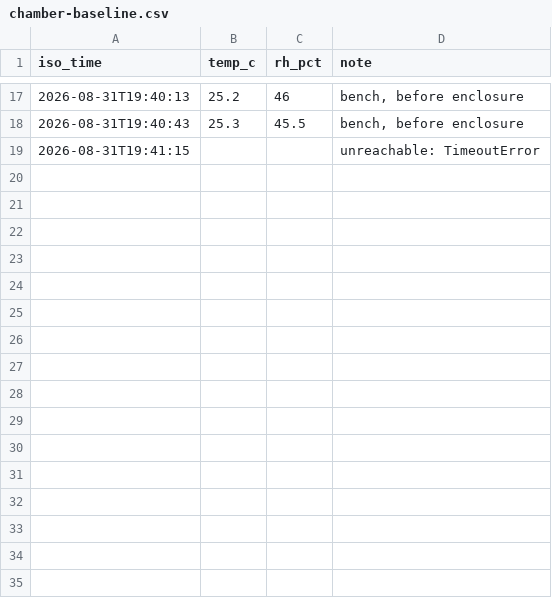
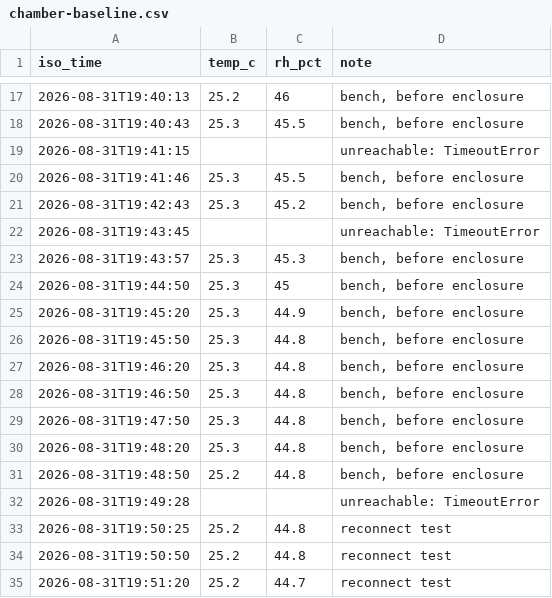
Before and after one commit to AlonRR/3d-printing-toolkit, a CSV file: data/chamber-baseline.csv, drawn as a sheet; only a part is shown, gaps mark what is left out; the diff names each change by its address in the sheet, - before the commit and + after, or states it on an @@ line.

```diff
--- a/data/chamber-baseline.csv
+++ b/data/chamber-baseline.csv
+row 20: 2026-08-31T19:41:46 | 25.3 | 45.5 | bench, before enclosure
+row 21: 2026-08-31T19:42:43 | 25.3 | 45.2 | bench, before enclosure
+row 22: 2026-08-31T19:43:45 |  |  | unreachable: TimeoutError
+row 23: 2026-08-31T19:43:57 | 25.3 | 45.3 | bench, before enclosure
+row 24: 2026-08-31T19:44:50 | 25.3 | 45 | bench, before enclosure
+row 25: 2026-08-31T19:45:20 | 25.3 | 44.9 | bench, before enclosure
+row 26: 2026-08-31T19:45:50 | 25.3 | 44.8 | bench, before enclosure
+row 27: 2026-08-31T19:46:20 | 25.3 | 44.8 | bench, before enclosure
+row 28: 2026-08-31T19:46:50 | 25.3 | 44.8 | bench, before enclosure
+row 29: 2026-08-31T19:47:50 | 25.3 | 44.8 | bench, before enclosure
+row 30: 2026-08-31T19:48:20 | 25.3 | 44.8 | bench, before enclosure
+row 31: 2026-08-31T19:48:50 | 25.2 | 44.8 | bench, before enclosure
+row 32: 2026-08-31T19:49:28 |  |  | unreachable: TimeoutError
+row 33: 2026-08-31T19:50:25 | 25.2 | 44.8 | reconnect test
+row 34: 2026-08-31T19:50:50 | 25.2 | 44.8 | reconnect test
+row 35: 2026-08-31T19:51:20 | 25.2 | 44.7 | reconnect test
```
Also changed, not shown: 1 other file.
